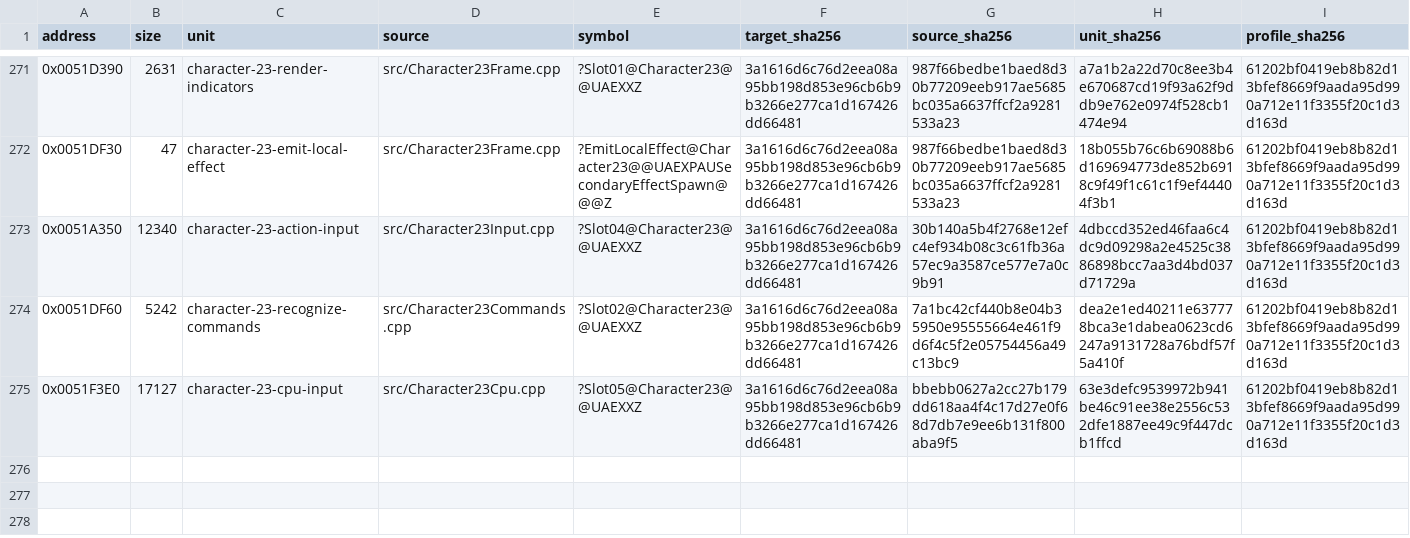
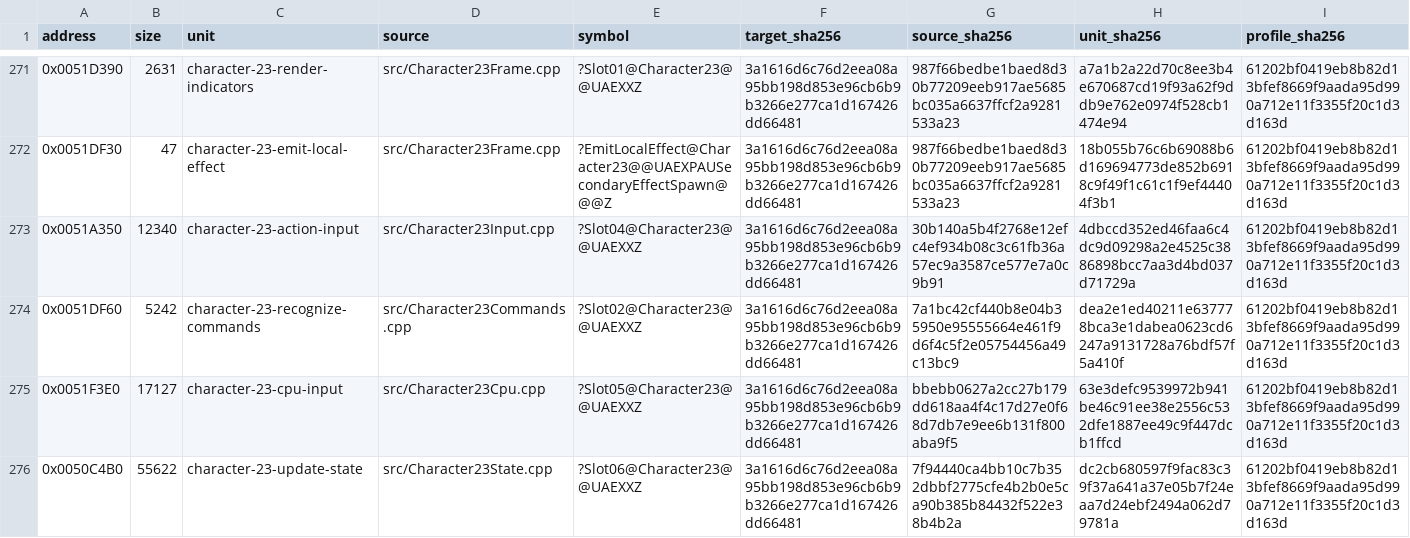
Before and after one commit to N0zoM1z0/Eternal-Fighter-Zero, a CSV file: config/matches.csv, drawn as a sheet; only a part is shown, gaps mark what is left out; rows hold the shown columns only; the diff names each change by its address in the sheet, - before the commit and + after, or states it on an @@ line.

Commit message:
gpt-6.1-sol: recover complete Misuzu animation and state owner

```diff
--- a/config/matches.csv
+++ b/config/matches.csv
+row 276: 0x0050C4B0 | 55622 | character-23-update-state | src/Character23State.cpp | ?Slot06@Character23@@UAEXXZ | 3a1616d6c76d2eea08a95bb198d853e96cb6b9b3266e277ca1d167426dd66481 | 7f94440ca4bb10c7b352dbbf2775cfe4b2b0e5ca90b385b84432f522e38b4b2a | dc2cb680597f9fac83c39f37a641a37e05b7f24eaa7d24ebf2494a062d79781a | 61202bf0419eb8b82d13bfef8669f9aada95d990a712e11f3355f20c1d3d163d
```
Also changed, not shown: config/function-boundaries.csv, config/function-origins.csv, 8 other files.
